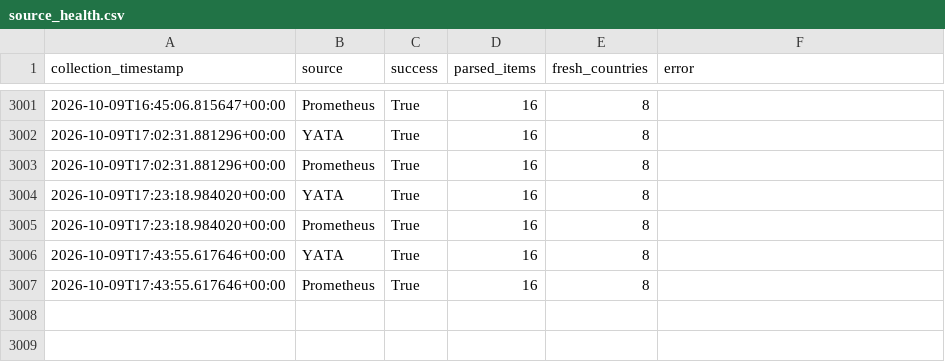
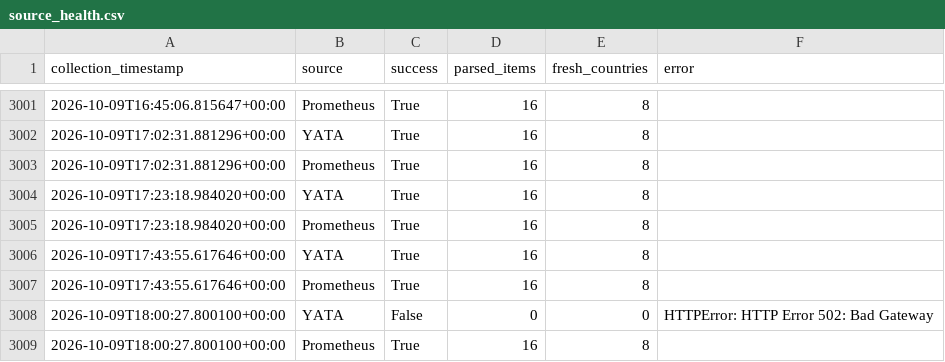
Before and after one commit to hansrsrian/Hans-data-collector, a CSV file: data/source_health.csv, drawn as a sheet; only a part is shown, gaps mark what is left out; the diff names each change by its address in the sheet, - before the commit and + after, or states it on an @@ line.

Commit message:
Data measurement

```diff
--- a/data/source_health.csv
+++ b/data/source_health.csv
+row 3008: 2026-10-09T18:00:27.800100+00:00 | YATA | False | 0 | 0 | HTTPError: HTTP Error 502: Bad Gateway
+row 3009: 2026-10-09T18:00:27.800100+00:00 | Prometheus | True | 16 | 8
```
Also changed, not shown: 4 other files.
